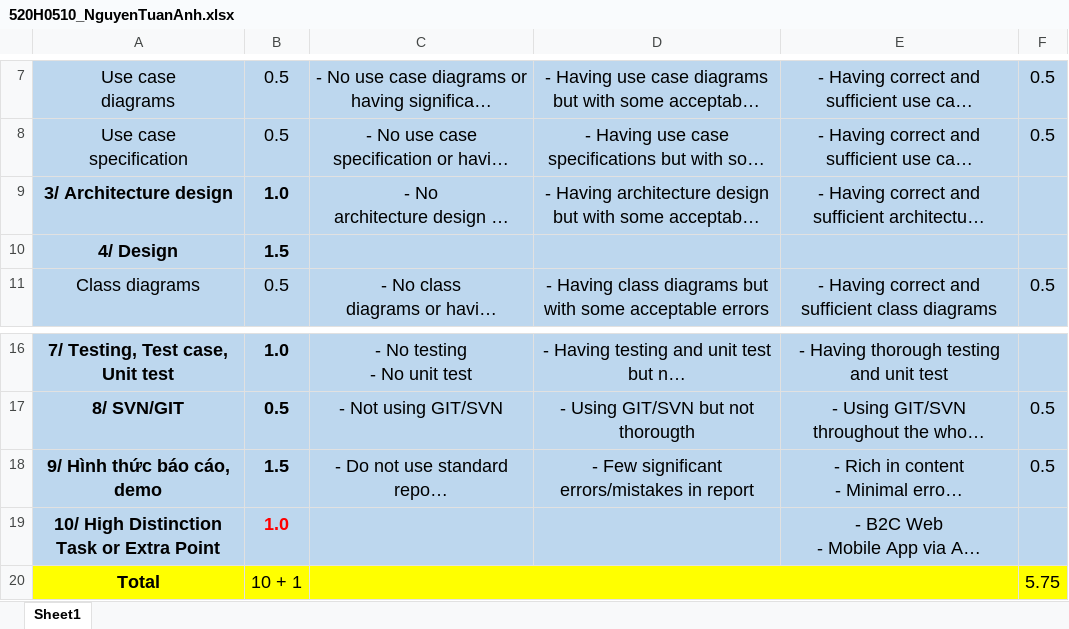
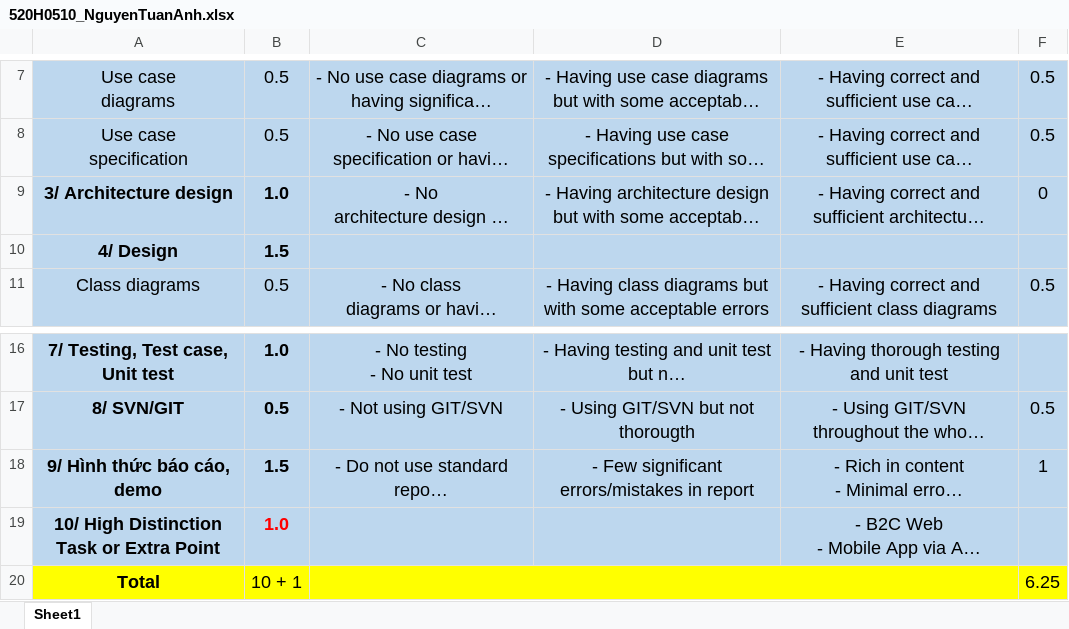
Before and after one commit to Xambuche/520H0510_NguyenTuanAnh, an Excel workbook: 520H0510_NguyenTuanAnh.xlsx, sheet Sheet1, drawn as a sheet; only a part is shown, gaps mark what is left out; long unchanged cells end in …; values as stored, in another font and other column widths than the file's, no borders; the diff names each change by its address in the sheet, - before the commit and + after, or states it on an @@ line.

Commit message:
first commit

```diff
--- a/520H0510_NguyenTuanAnh.xlsx (sheet Sheet1)
+++ b/520H0510_NguyenTuanAnh.xlsx (sheet Sheet1)
-F9: (empty)
+F9: 0
-F18: 0.5
+F18: 1
-F20: 5.75
+F20: 6.25
```
